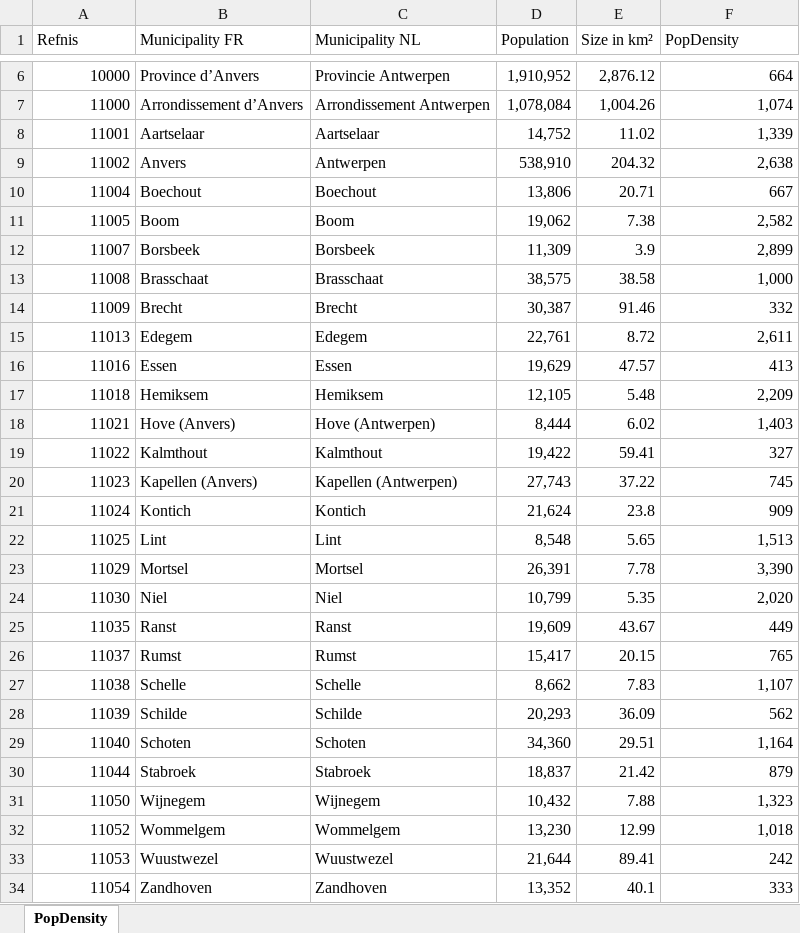
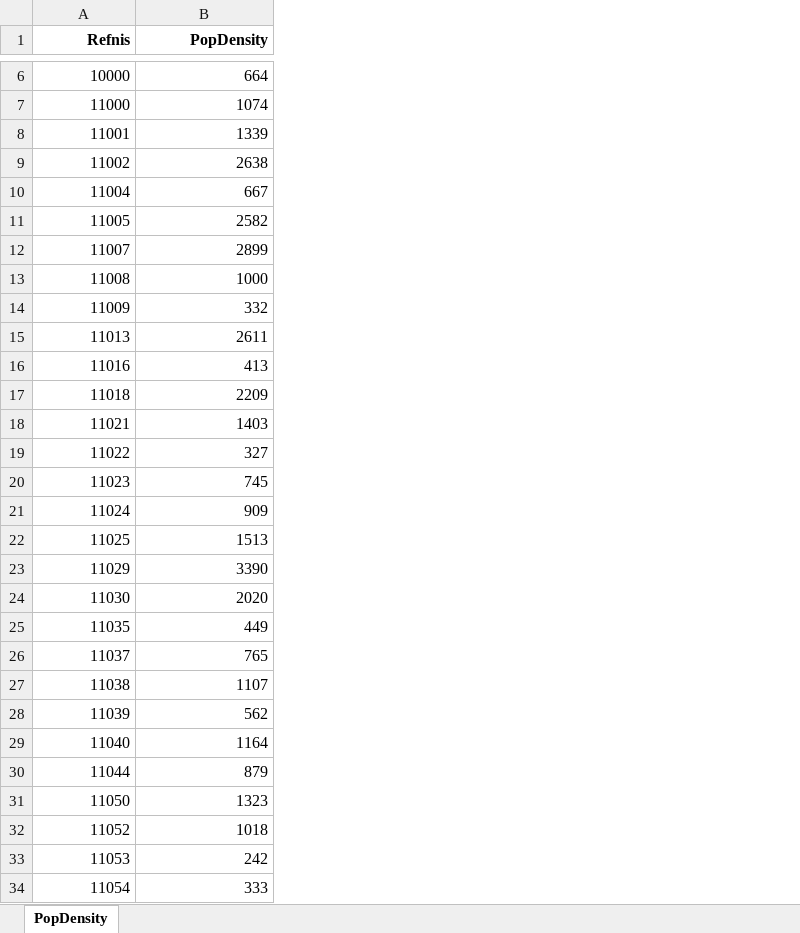
Before and after one commit to bear-revels/immo-ml, an Excel workbook: data/external_data/PopDensity.xlsx, sheet PopDensity, drawn as a sheet; only a part is shown, gaps mark what is left out; values as stored, in another font and other column widths than the file's, no borders; removed rows and columns are numbered as before the commit, all else as after; the diff covers the shown part only; the diff names each change by its address in the sheet, - before the commit and + after, or states it on an @@ line.

```diff
--- a/data/external_data/PopDensity.xlsx (sheet PopDensity)
+++ b/data/external_data/PopDensity.xlsx (sheet PopDensity)
-column B (Municipality FR), rows 6-34: Province d’Anvers | Arrondissement d’Anvers | Aartselaar | Anvers | Boechout | Boom | Borsbeek | Brasschaat | Brecht | Edegem | Essen | Hemiksem | Hove (Anvers) | Kalmthout | Kapellen (Anvers) | Kontich | Lint | Mortsel | Niel | Ranst | Rumst | Schelle | Schilde | Schoten | Stabroek | Wijnegem | Wommelgem | Wuustwezel | Zandhoven
-column C (Municipality NL), rows 6-34: Provincie Antwerpen | Arrondissement Antwerpen | Aartselaar | Antwerpen | Boechout | Boom | Borsbeek | Brasschaat | Brecht | Edegem | Essen | Hemiksem | Hove (Antwerpen) | Kalmthout | Kapellen (Antwerpen) | Kontich | Lint | Mortsel | Niel | Ranst | Rumst | Schelle | Schilde | Schoten | Stabroek | Wijnegem | Wommelgem | Wuustwezel | Zandhoven
-column D (Population), rows 6-34: 1,910,952 | 1,078,084 | 14,752 | 538,910 | 13,806 | 19,062 | 11,309 | 38,575 | 30,387 | 22,761 | 19,629 | 12,105 | 8,444 | 19,422 | 27,743 | 21,624 | 8,548 | 26,391 | 10,799 | 19,609 | 15,417 | 8,662 | 20,293 | 34,360 | 18,837 | 10,432 | 13,230 | 21,644 | 13,352
-column E (Size in km²), rows 6-34: 2,876.12 | 1,004.26 | 11.02 | 204.32 | 20.71 | 7.38 | 3.9 | 38.58 | 91.46 | 8.72 | 47.57 | 5.48 | 6.02 | 59.41 | 37.22 | 23.8 | 5.65 | 7.78 | 5.35 | 43.67 | 20.15 | 7.83 | 36.09 | 29.51 | 21.42 | 7.88 | 12.99 | 89.41 | 40.1
@@ A1 alignment: left → right, bold: off → on @@
@@ B1 alignment: left → right, bold: off → on @@
-B7 (PopDensity): 1,074
+B7 (PopDensity): 1074
-B8 (PopDensity): 1,339
+B8 (PopDensity): 1339
-B9 (PopDensity): 2,638
+B9 (PopDensity): 2638
-B11 (PopDensity): 2,582
+B11 (PopDensity): 2582
-B12 (PopDensity): 2,899
+B12 (PopDensity): 2899
-B13 (PopDensity): 1,000
+B13 (PopDensity): 1000
-B15 (PopDensity): 2,611
+B15 (PopDensity): 2611
-B17 (PopDensity): 2,209
+B17 (PopDensity): 2209
-B18 (PopDensity): 1,403
+B18 (PopDensity): 1403
-B22 (PopDensity): 1,513
+B22 (PopDensity): 1513
-B23 (PopDensity): 3,390
+B23 (PopDensity): 3390
-B24 (PopDensity): 2,020
+B24 (PopDensity): 2020
-B27 (PopDensity): 1,107
+B27 (PopDensity): 1107
-B29 (PopDensity): 1,164
+B29 (PopDensity): 1164
-B31 (PopDensity): 1,323
+B31 (PopDensity): 1323
-B32 (PopDensity): 1,018
+B32 (PopDensity): 1018
```
Also changed, not shown: 66 edited cells and cell formats elsewhere in this sheet, data/external_data/HouseholdIncome.xlsx, 13 other files.
